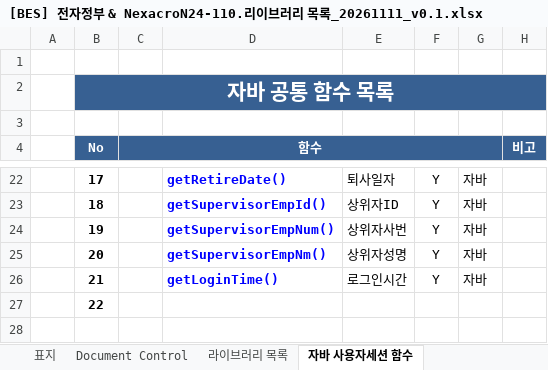
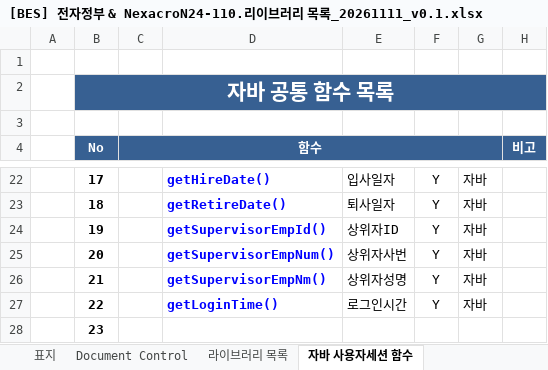
Before and after one commit to bes-erp/bes20261001, an Excel workbook: src/main/bes-doc/130.넥사크로 설계서/[BES] 전자정부 & NexacroN24-110.리이브러리 목록_20261111_v0.1.xlsx, sheet 자바 사용자세션 함수, drawn as a sheet; only a part is shown, gaps mark what is left out; values as stored, in another font and other column widths than the file's, no borders; the diff covers the shown part only; the diff names each change by its address in the sheet, - before the commit and + after, or states it on an @@ line.

```diff
--- a/src/main/bes-doc/130.넥사크로 설계서/[BES] 전자정부 & NexacroN24-110.리이브러리 목록_20261111_v0.1.xlsx (sheet 자바 사용자세션 함수)
+++ b/src/main/bes-doc/130.넥사크로 설계서/[BES] 전자정부 & NexacroN24-110.리이브러리 목록_20261111_v0.1.xlsx (sheet 자바 사용자세션 함수)
-D22: getRetireDate()
+D22: getHireDate()
-E22: 퇴사일자
+E22: 입사일자
-D23: getSupervisorEmpId()
+D23: getRetireDate()
-E23: 상위자ID
+E23: 퇴사일자
-D24: getSupervisorEmpNum()
+D24: getSupervisorEmpId()
-E24: 상위자사번
+E24: 상위자ID
-D25: getSupervisorEmpNm()
+D25: getSupervisorEmpNum()
-E25: 상위자성명
+E25: 상위자사번
-D26: getLoginTime()
+D26: getSupervisorEmpNm()
-E26: 로그인시간
+E26: 상위자성명
-D27: (empty)
+D27: getLoginTime()
-E27: (empty)
+E27: 로그인시간
-F27: (empty)
+F27: Y
-G27: (empty)
+G27: 자바
+row 28:  | 23
```
Also changed, not shown: 32 edited cells elsewhere in this sheet, charts or pictures, src/main/bes-doc/130.넥사크로 설계서/[BES] 전자정부 & NexacroN24-120.넥사크로 세션정보 생성_20261113_v0.1.xlsx, 6 other files.
